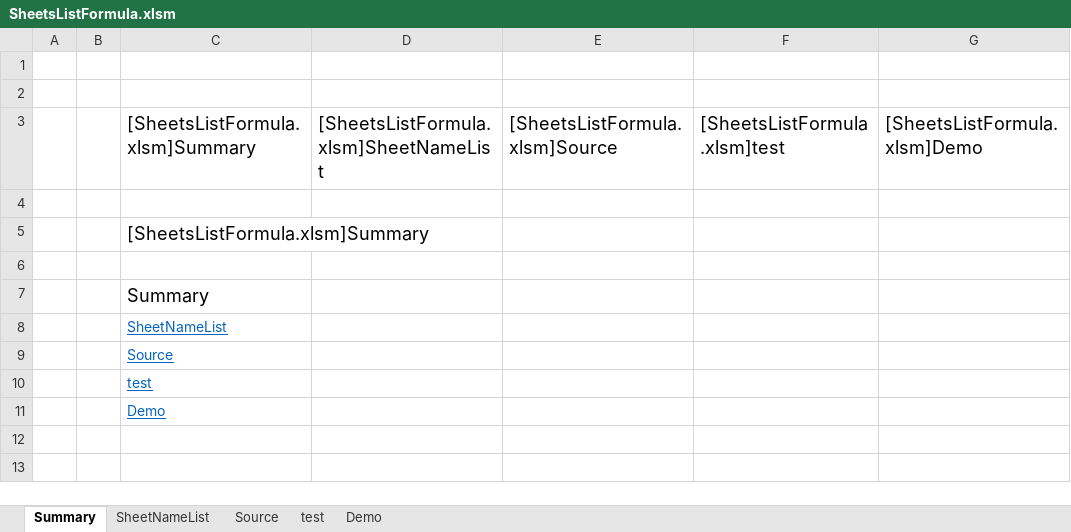
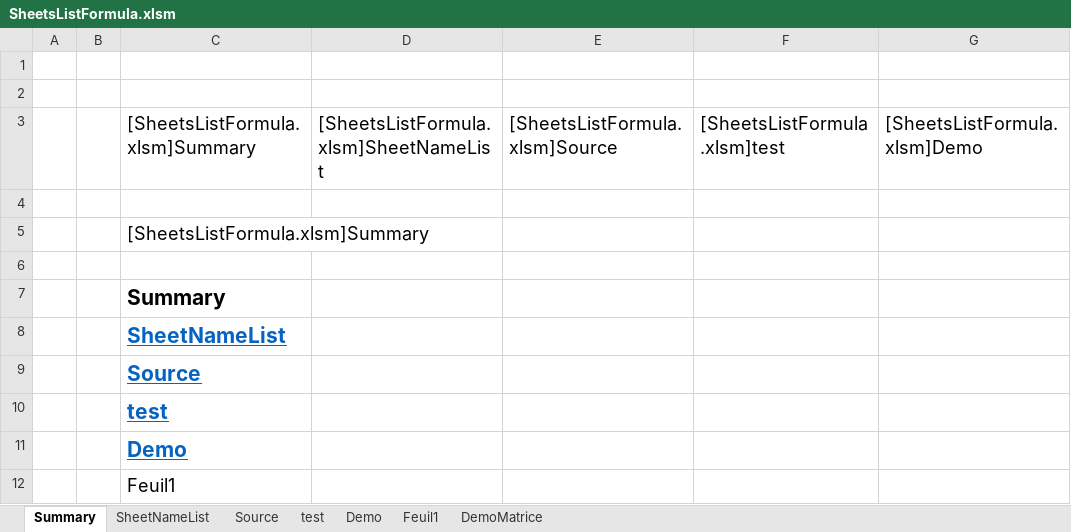
Before and after one commit to Djamelikra/VBA, an Excel workbook: EXCEL_CodeSource/Classeurs_CodeSource/SheetsList/SheetsListFormula.xlsm, sheet Summary, drawn as a sheet; values as stored, in another font and other column widths than the file's, no borders; the diff names each change by its address in the sheet, - before the commit and + after, or states it on an @@ line.

```diff
--- a/EXCEL_CodeSource/Classeurs_CodeSource/SheetsList/SheetsListFormula.xlsm (sheet Summary)
+++ b/EXCEL_CodeSource/Classeurs_CodeSource/SheetsList/SheetsListFormula.xlsm (sheet Summary)
+sheet tab: Feuil1
+sheet tab: DemoMatrice
-C7:C11 bold: off
+C7:C11 bold: on, text size: larger
+row 12:  |  | Feuil1
```
Also changed, not shown: sheet Source, charts or pictures.
